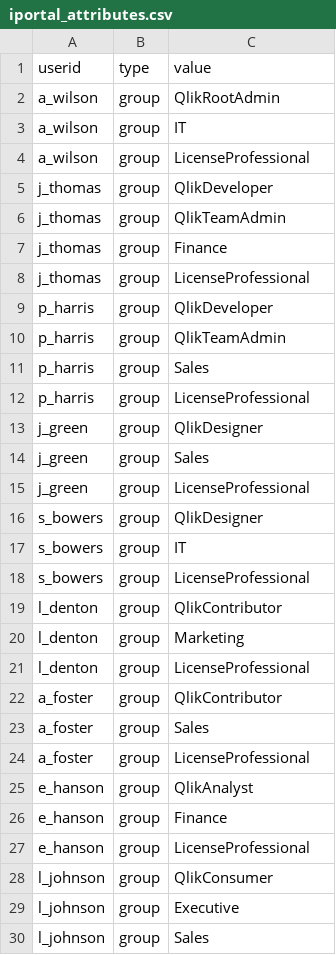
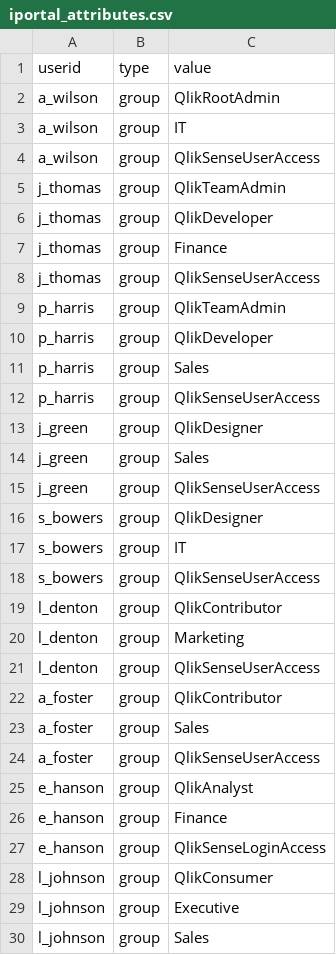
Before and after one commit to eapowertools-archive/iPortal, a CSV file: udc/iportal_attributes.csv, drawn as a sheet; only a part is shown; the diff covers the shown part only.

Commit message:
Revert "New list view page for iPortal users"
This reverts commit 61aec2283971cf340a05bfda888034bc56603e81.

```diff
--- a/udc/iportal_attributes.csv
+++ b/udc/iportal_attributes.csv
@@ -3,26 +3,26 @@ a_wilson,group,QlikRootAdmin
 a_wilson,group,IT
-a_wilson,group,LicenseProfessional
+a_wilson,group,QlikSenseUserAccess
+j_thomas,group,QlikTeamAdmin
 j_thomas,group,QlikDeveloper
-j_thomas,group,QlikTeamAdmin
 j_thomas,group,Finance
-j_thomas,group,LicenseProfessional
+j_thomas,group,QlikSenseUserAccess
+p_harris,group,QlikTeamAdmin
 p_harris,group,QlikDeveloper
-p_harris,group,QlikTeamAdmin
 p_harris,group,Sales
-p_harris,group,LicenseProfessional
+p_harris,group,QlikSenseUserAccess
 j_green,group,QlikDesigner
 j_green,group,Sales
-j_green,group,LicenseProfessional
+j_green,group,QlikSenseUserAccess
 s_bowers,group,QlikDesigner
 s_bowers,group,IT
-s_bowers,group,LicenseProfessional
+s_bowers,group,QlikSenseUserAccess
 l_denton,group,QlikContributor
 l_denton,group,Marketing
-l_denton,group,LicenseProfessional
+l_denton,group,QlikSenseUserAccess
 a_foster,group,QlikContributor
 a_foster,group,Sales
-a_foster,group,LicenseProfessional
+a_foster,group,QlikSenseUserAccess
 e_hanson,group,QlikAnalyst
 e_hanson,group,Finance
-e_hanson,group,LicenseProfessional
+e_hanson,group,QlikSenseLoginAccess
 l_johnson,group,QlikConsumer
```
Also changed, not shown: 10 removed rows and 2 edited cells elsewhere in this file, 13 other files.
